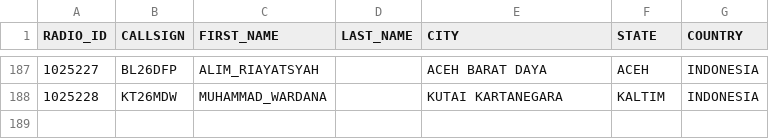
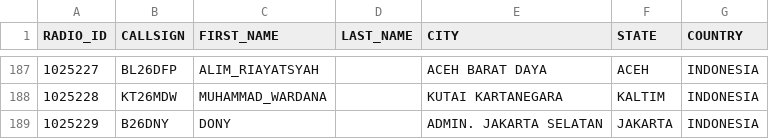
Before and after one commit to tombolptt/KT25ARI, a CSV file: user.csv, drawn as a sheet; only a part is shown, gaps mark what is left out.

Commit message:
Update user.csv otomatis via Aplikasi

```diff
--- a/user.csv
+++ b/user.csv
@@ -188 +188,2 @@ RADIO_ID,CALLSIGN,FIRST_NAME,LAST_NAME,CITY,STATE,COUNTRY
 1025228,KT26MDW,MUHAMMAD_WARDANA,,KUTAI KARTANEGARA,KALTIM,INDONESIA
+1025229,B26DNY,DONY,,ADMIN. JAKARTA SELATAN,JAKARTA,INDONESIA
```
